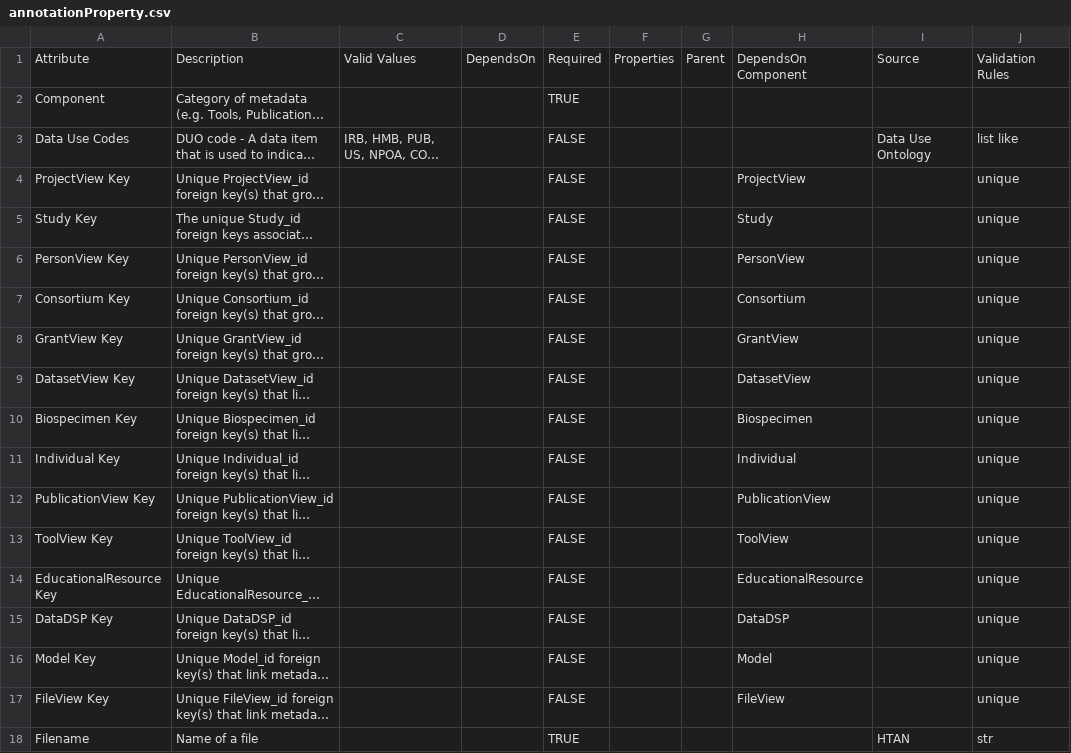
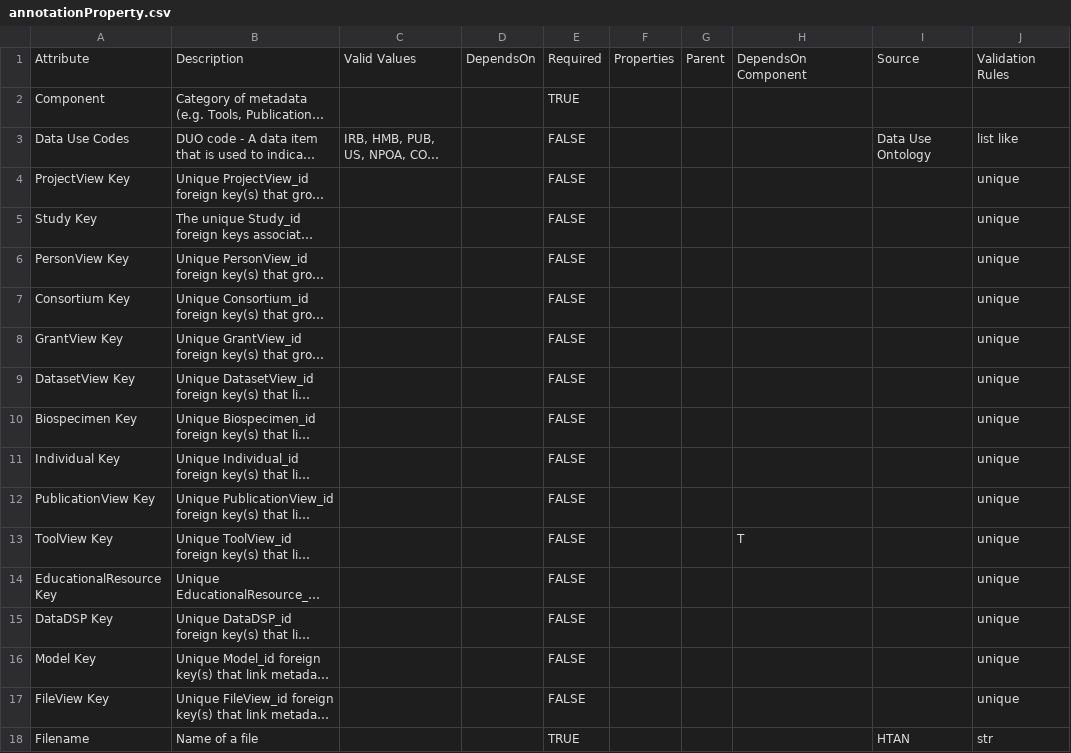
Before and after one commit to mc2-center/data-models, a CSV file: modules/shared/annotationProperty.csv, drawn as a sheet; long unchanged cells end in …; the diff names each change by its address in the sheet, - before the commit and + after, or states it on an @@ line.

Commit message:
Update key dependencies

```diff
--- a/modules/shared/annotationProperty.csv
+++ b/modules/shared/annotationProperty.csv
-H4: ProjectView
+H4: (empty)
-H5: Study
+H5: (empty)
-H6: PersonView
+H6: (empty)
-H7: Consortium
+H7: (empty)
-H8: GrantView
+H8: (empty)
-H9: DatasetView
+H9: (empty)
-H10: Biospecimen
+H10: (empty)
-H11: Individual
+H11: (empty)
-H12: PublicationView
+H12: (empty)
-H13: ToolView
+H13: T
-H14: EducationalResource
+H14: (empty)
-H15: DataDSP
+H15: (empty)
-H16: Model
+H16: (empty)
-H17: FileView
+H17: (empty)
```
